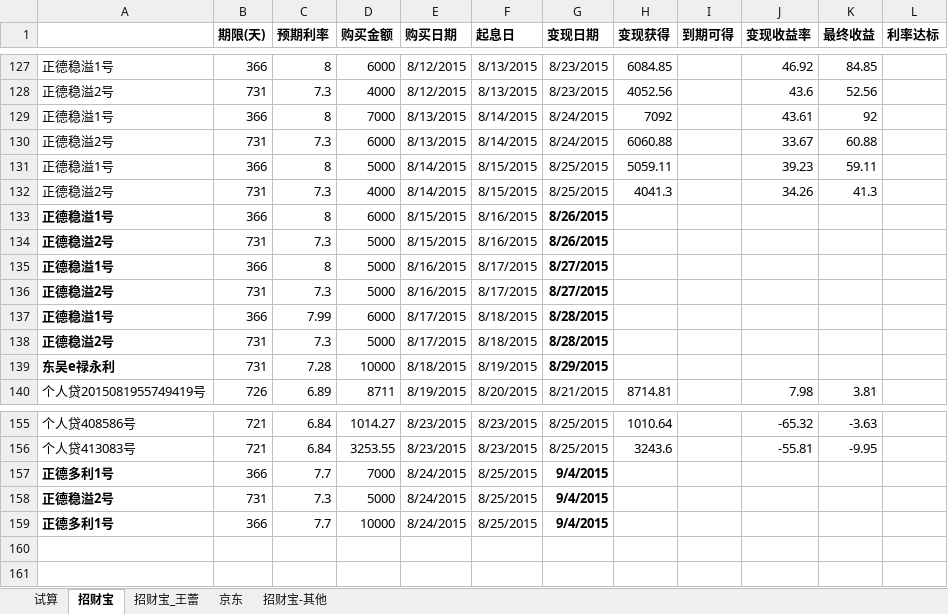
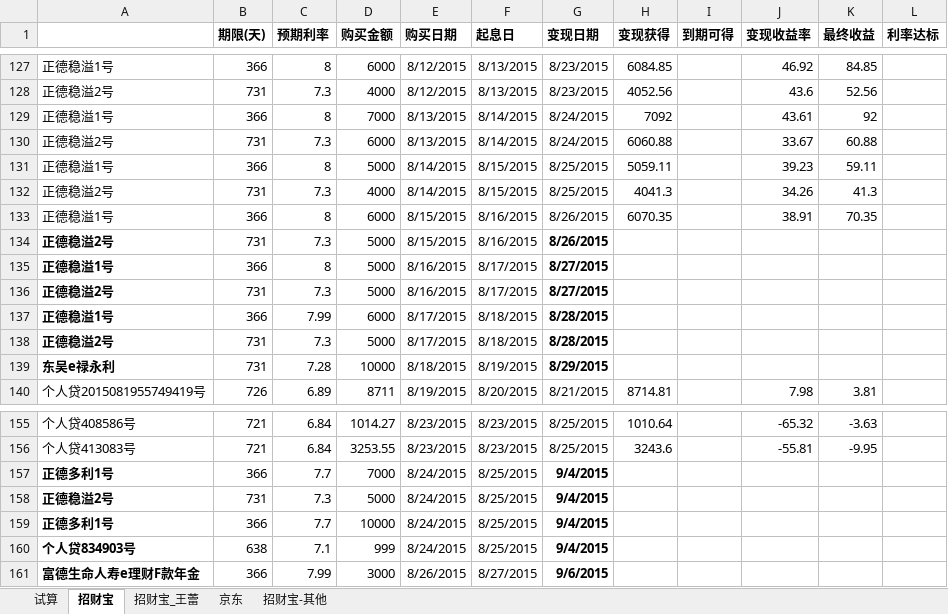
Before and after one commit to cnmud/832588m1pwG22w5t74PT0odv657C7m, an Excel workbook: 我的家/招财宝.xlsx, sheet 招财宝, drawn as a sheet; only a part is shown, gaps mark what is left out; values as stored, in another font and other column widths than the file's, no borders; the diff names each change by its address in the sheet, - before the commit and + after, or states it on an @@ line.

```diff
--- a/我的家/招财宝.xlsx (sheet 招财宝)
+++ b/我的家/招财宝.xlsx (sheet 招财宝)
-A133 bold: on
+A133 bold: off
-G133 bold: on
+G133 bold: off
-H133 (变现获得): (empty)
+H133 (变现获得): 6070.35
-J133 (变现收益率): (empty)
+J133 (变现收益率): 38.91
-K133 (最终收益): (empty)
+K133 (最终收益): 70.35
+row 160: 个人贷834903号 | 638 | 7.1 | 999 | 8/24/2015 | 8/25/2015 | 9/4/2015
+row 161: 富德生命人寿e理财F款年金 | 366 | 7.99 | 3000 | 8/26/2015 | 8/27/2015 | 9/6/2015
```
Also changed, not shown: sheet 招财宝_王蕾, 1 other file.
